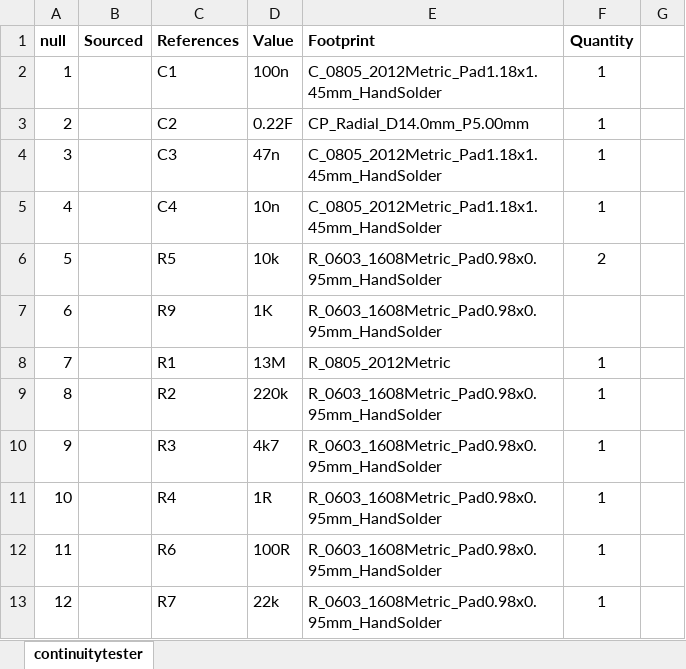
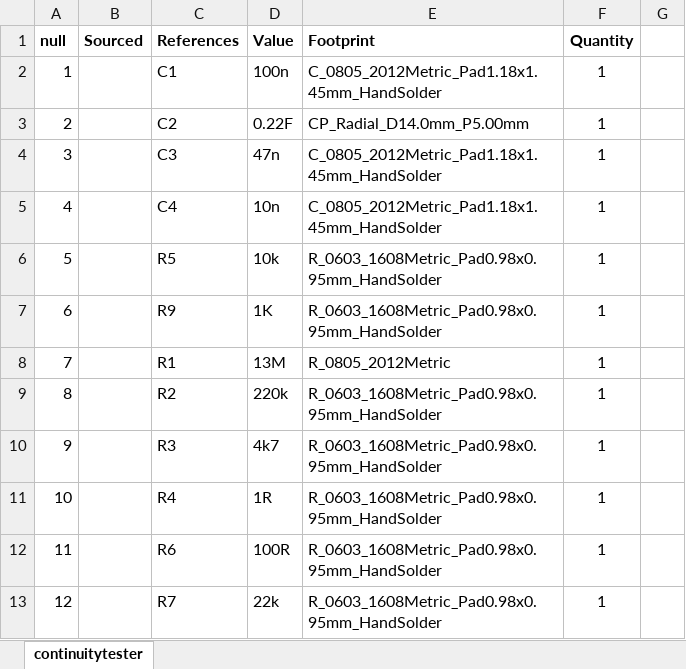
Before and after one commit to paulvee/Sensitive-Continuity-Tester, an Excel workbook: BOM continuitytester.xlsx, sheet continuitytester, drawn as a sheet; only a part is shown; values as stored, in another font and other column widths than the file's, no borders; the diff names each change by its address in the sheet, - before the commit and + after, or states it on an @@ line.

Commit message:
Add files via upload

```diff
--- a/BOM continuitytester.xlsx (sheet continuitytester)
+++ b/BOM continuitytester.xlsx (sheet continuitytester)
-F6 (Quantity): 2
+F6 (Quantity): 1
-F7 (Quantity): (empty)
+F7 (Quantity): 1
```
